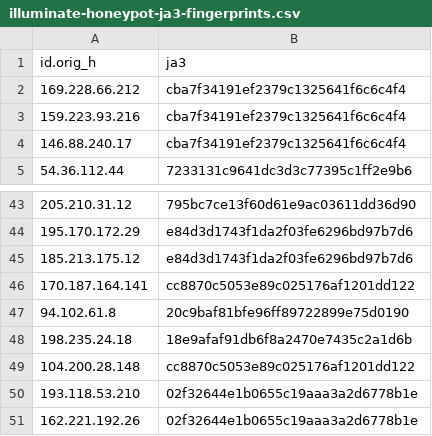
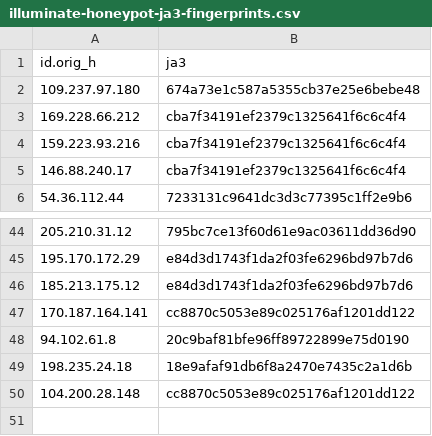
Before and after one commit to LeargasSecurity/ja3-fingerprint-repository, a CSV file: illuminate-honeypot-ja3-fingerprints.csv, drawn as a sheet; only a part is shown, gaps mark what is left out.

```diff
--- a/illuminate-honeypot-ja3-fingerprints.csv
+++ b/illuminate-honeypot-ja3-fingerprints.csv
@@ -1,2 +1,3 @@
 id.orig_h,ja3
+109.237.97.180,674a73e1c587a5355cb37e25e6bebe48
 169.228.66.212,cba7f34191ef2379c1325641f6c6c4f4
@@ -49,3 +50 @@ id.orig_h,ja3
 104.200.28.148,cc8870c5053e89c025176af1201dd122
-193.118.53.210,02f32644e1b0655c19aaa3a2d6778b1e
-162.221.192.26,02f32644e1b0655c19aaa3a2d6778b1e
```
Also changed, not shown: 1 other file.
